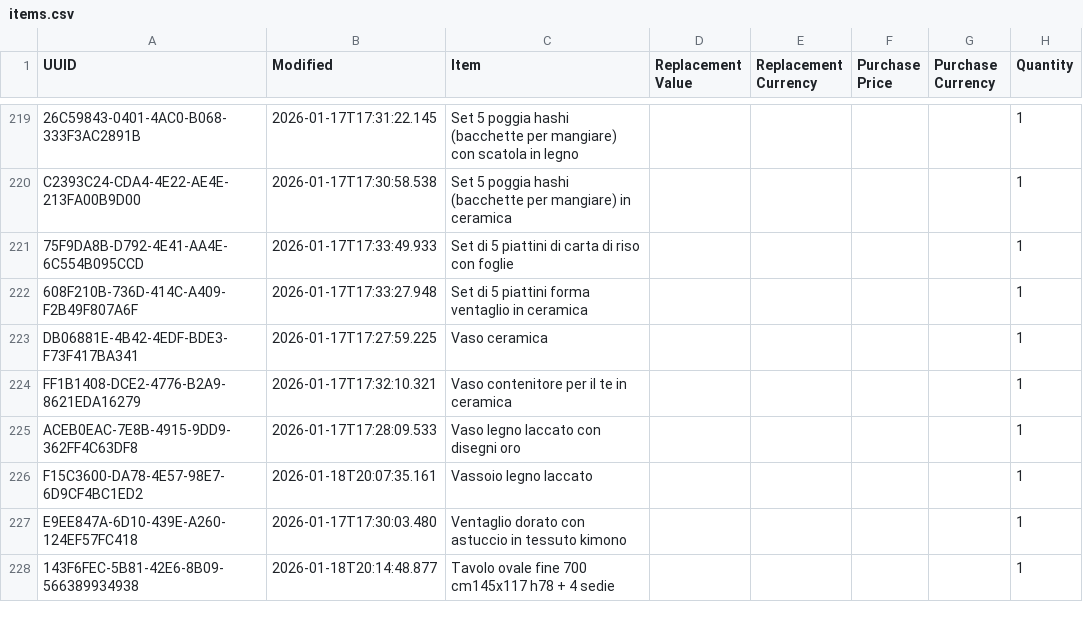
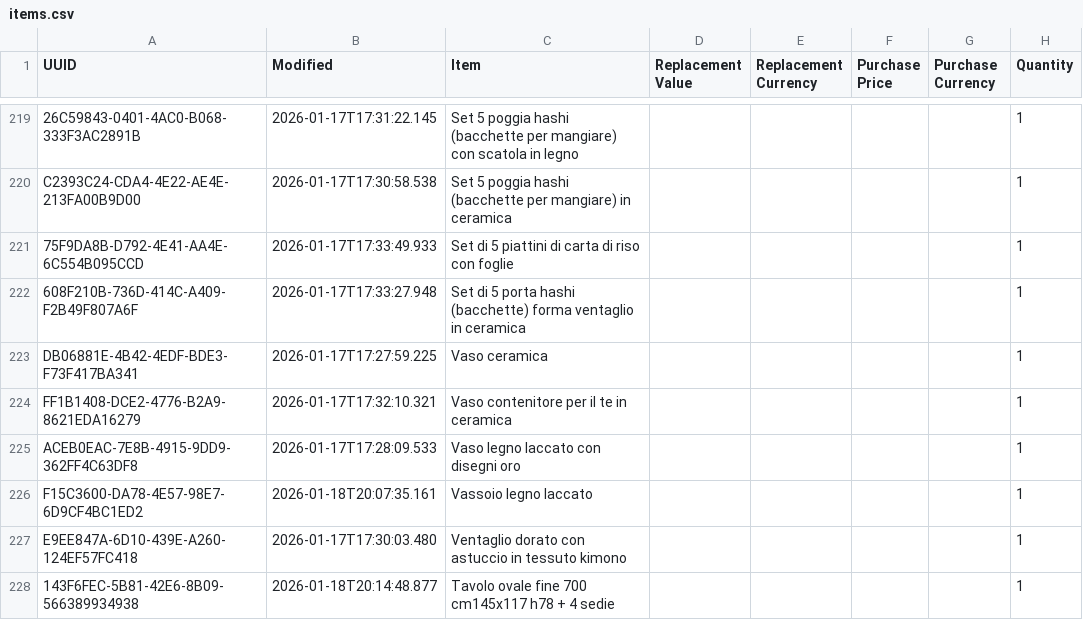
Before and after one commit to Andrea-Orimoto/sangottardo, a CSV file: data/items.csv, drawn as a sheet; only a part is shown, gaps mark what is left out; the diff names each change by its address in the sheet, - before the commit and + after, or states it on an @@ line.

Commit message:
changed title of K009 (piattini --> bacchette)

```diff
--- a/data/items.csv
+++ b/data/items.csv
-C222 (Item): …di 5 piattini forma ventaglio…
+C222 (Item): …di 5 porta hashi (bacchette) forma ventaglio…
```
